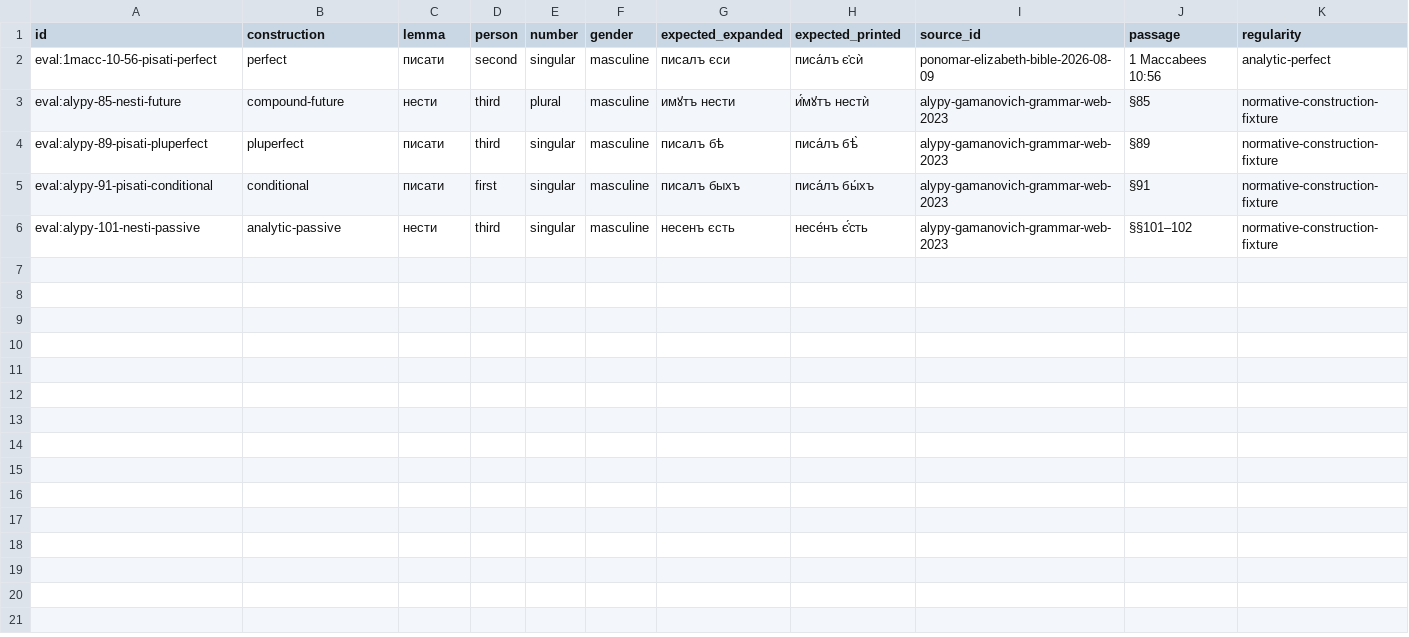
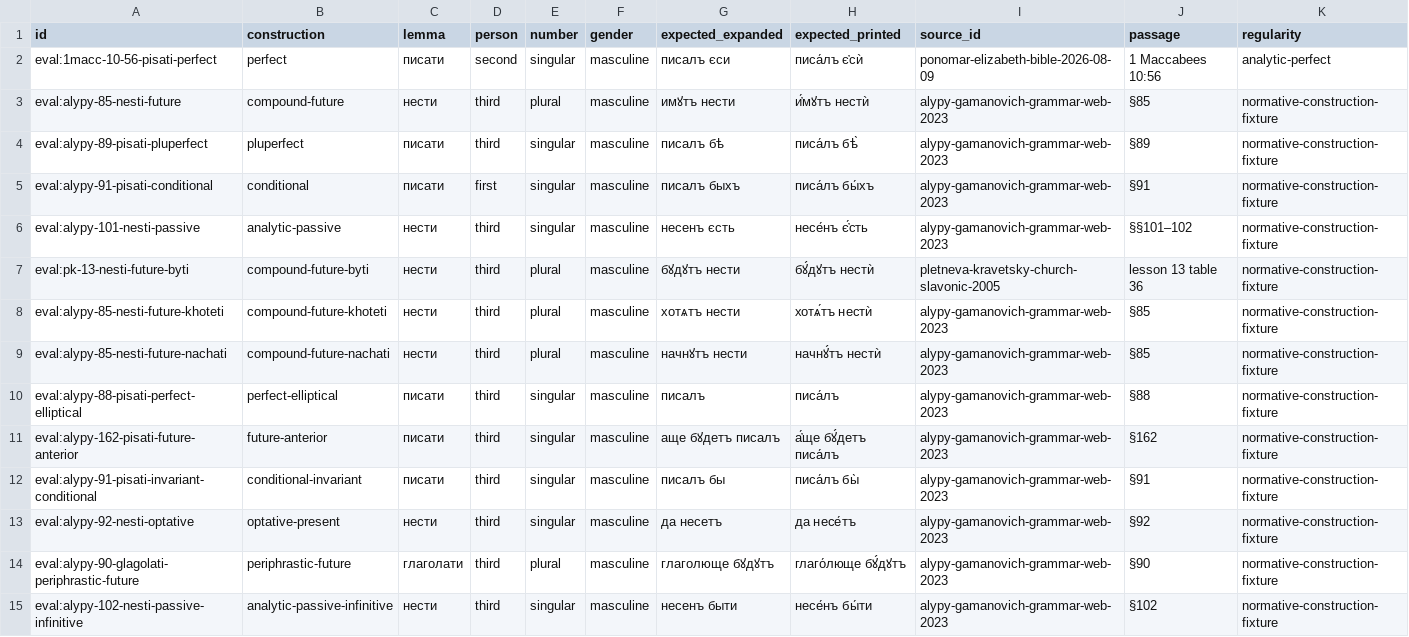
Before and after one commit to gold-silver-copper/church-slavonic, a TSV file: data/synodal/phrase_evaluation.tsv, drawn as a sheet.

Commit message:
Complete Synodal analytic morphology

```diff
--- a/data/synodal/phrase_evaluation.tsv
+++ b/data/synodal/phrase_evaluation.tsv
@@ -6 +6,10 @@ eval:alypy-91-pisati-conditional	conditional	писати	first	singular	masculi
 eval:alypy-101-nesti-passive	analytic-passive	нести	third	singular	masculine	несенъ єсть	несе́нъ є҆́сть	alypy-gamanovich-grammar-web-2023	§§101–102	normative-construction-fixture
+eval:pk-13-nesti-future-byti	compound-future-byti	нести	third	plural	masculine	бꙋдꙋтъ нести	бꙋ́дꙋтъ нестѝ	pletneva-kravetsky-church-slavonic-2005	lesson 13 table 36	normative-construction-fixture
+eval:alypy-85-nesti-future-khoteti	compound-future-khoteti	нести	third	plural	masculine	хотѧтъ нести	хотѧ́тъ нестѝ	alypy-gamanovich-grammar-web-2023	§85	normative-construction-fixture
+eval:alypy-85-nesti-future-nachati	compound-future-nachati	нести	third	plural	masculine	начнꙋтъ нести	начнꙋ́тъ нестѝ	alypy-gamanovich-grammar-web-2023	§85	normative-construction-fixture
+eval:alypy-88-pisati-perfect-elliptical	perfect-elliptical	писати	third	singular	masculine	писалъ	писа́лъ	alypy-gamanovich-grammar-web-2023	§88	normative-construction-fixture
+eval:alypy-162-pisati-future-anterior	future-anterior	писати	third	singular	masculine	аще бꙋдетъ писалъ	а҆́ще бꙋ́детъ писа́лъ	alypy-gamanovich-grammar-web-2023	§162	normative-construction-fixture
+eval:alypy-91-pisati-invariant-conditional	conditional-invariant	писати	third	singular	masculine	писалъ бы	писа́лъ бы̀	alypy-gamanovich-grammar-web-2023	§91	normative-construction-fixture
+eval:alypy-92-nesti-optative	optative-present	нести	third	singular	masculine	да несетъ	да несе́тъ	alypy-gamanovich-grammar-web-2023	§92	normative-construction-fixture
+eval:alypy-90-glagolati-periphrastic-future	periphrastic-future	глаголати	third	plural	masculine	глаголюще бꙋдꙋтъ	глаго́люще бꙋ́дꙋтъ	alypy-gamanovich-grammar-web-2023	§90	normative-construction-fixture
+eval:alypy-102-nesti-passive-infinitive	analytic-passive-infinitive	нести	third	singular	masculine	несенъ быти	несе́нъ бы́ти	alypy-gamanovich-grammar-web-2023	§102	normative-construction-fixture
```
Also changed, not shown: data/synodal/exact_forms.tsv, data/synodal/lexemes.tsv, 22 other files.
